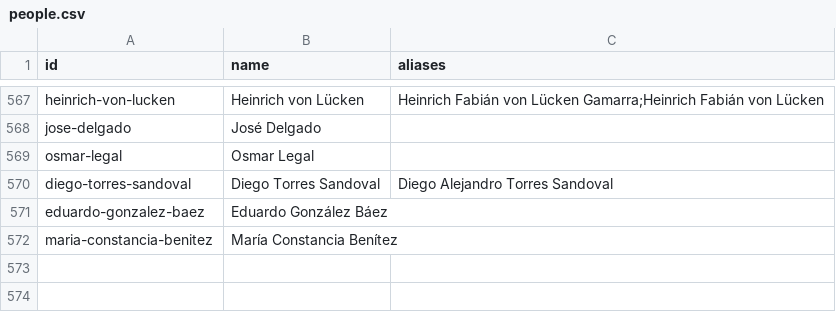
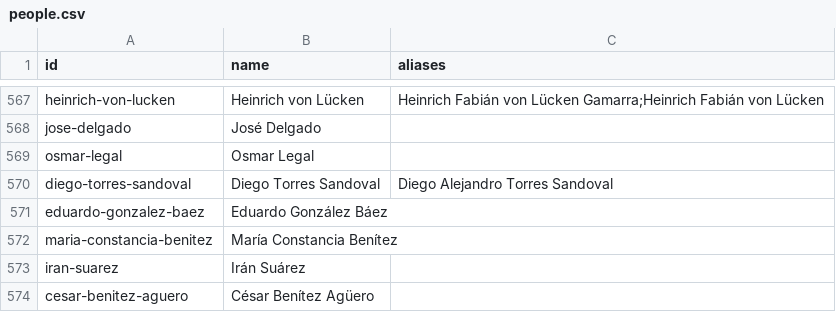
Before and after one commit to neocuella/caso-ueno, a CSV file: data/people.csv, drawn as a sheet; only a part is shown, gaps mark what is left out; the diff names each change by its address in the sheet, - before the commit and + after, or states it on an @@ line.

```diff
--- a/data/people.csv
+++ b/data/people.csv
+row 573: iran-suarez | Irán Suárez
+row 574: cesar-benitez-aguero | César Benítez Agüero
```
Also changed, not shown: data/events.csv, 2 other files.
